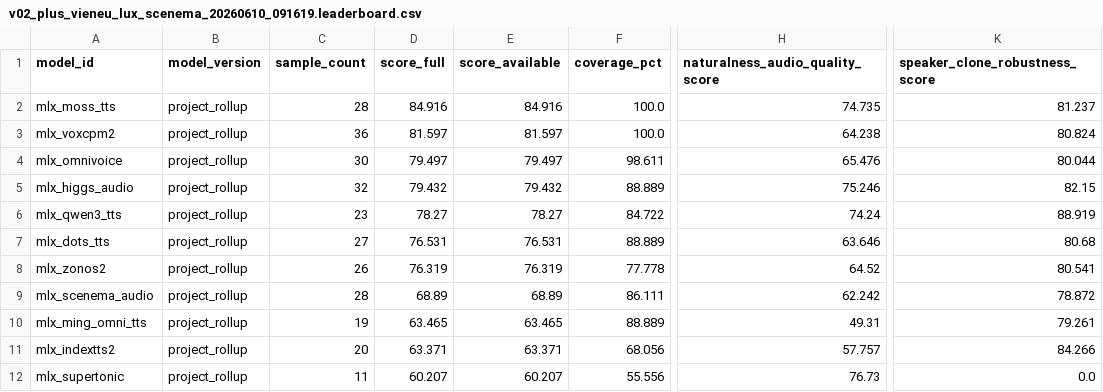
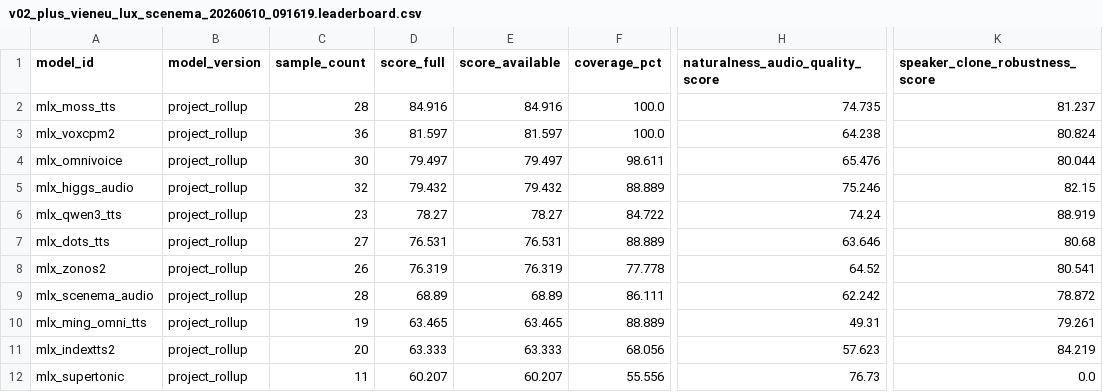
Before and after one commit to vanch007/mlx-tts-benchmarks, a CSV file: reports/v02_plus_vieneu_lux_scenema_20260610_091619.leaderboard.csv, drawn as a sheet; only a part is shown, gaps mark what is left out; the diff names each change by its address in the sheet, - before the commit and + after, or states it on an @@ line.

```diff
--- a/reports/v02_plus_vieneu_lux_scenema_20260610_091619.leaderboard.csv
+++ b/reports/v02_plus_vieneu_lux_scenema_20260610_091619.leaderboard.csv
-D11 (score_full): 63.371
+D11 (score_full): 63.333
-E11 (score_available): 63.371
+E11 (score_available): 63.333
-H11 (naturalness_audio_quality_score): 57.757
+H11 (naturalness_audio_quality_score): 57.623
-K11 (speaker_clone_robustness_score): 84.266
+K11 (speaker_clone_robustness_score): 84.219
```
Also changed, not shown: reports/v02_plus_vieneu_lux_scenema_20260610_091619.scored.csv, reports/v02_plus_vieneu_lux_scenema_20260610_091619_audio_anomalies.csv, 12 other files.
